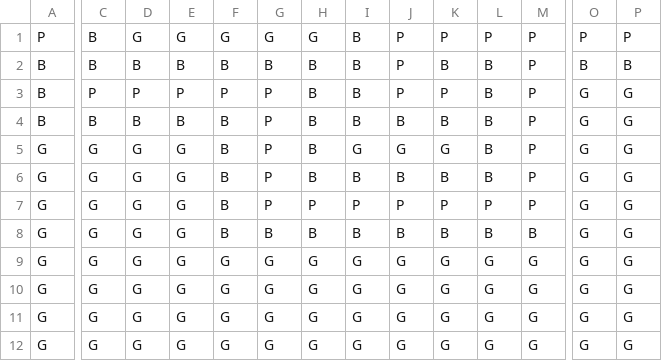
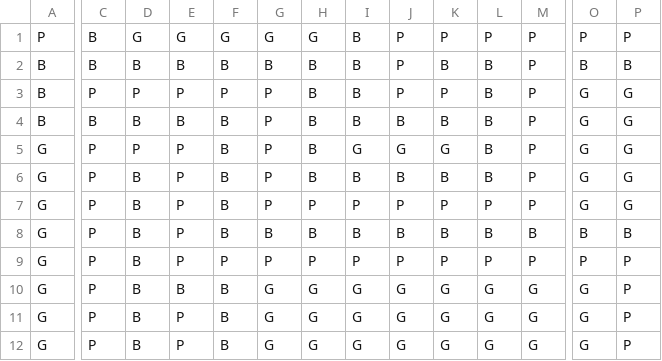
Before and after one commit to noahvogtli/MouseMaze, a CSV file: mousemaze/src/main/java/maze/data/Level1.csv, drawn as a sheet; only a part is shown, gaps mark what is left out; the diff covers the shown part only; the diff names each change by its address in the sheet, - before the commit and + after, or states it on an @@ line.

```diff
--- a/mousemaze/src/main/java/maze/data/Level1.csv
+++ b/mousemaze/src/main/java/maze/data/Level1.csv
-C5:C12: G
+C5:C12: P
-D5: G
+D5: P
-E5:E9: G
+E5:E9: P
-D6:D12: G
+D6:D12: B
-O8: G
+O8: B
-P8: G
+P8: B
-F9: G
+F9: P
-G9: G
+G9: P
-H9: G
+H9: P
-I9: G
+I9: P
-J9: G
+J9: P
-K9: G
+K9: P
-L9: G
+L9: P
-M9: G
+M9: P
-O9: G
+O9: P
-P9:P12: G
+P9:P12: P
-E10: G
+E10: B
-F10:F12: G
+F10:F12: B
-E11:E12: G
+E11:E12: P
```
Also changed, not shown: 60 edited cells elsewhere in this file, mousemaze/target/classes/maze/data/Level1.csv, 1 other file.
